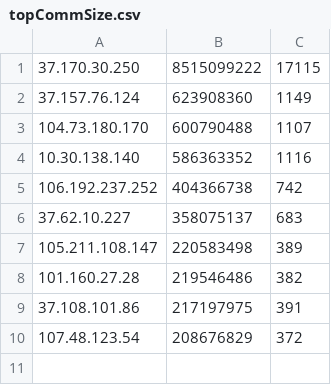
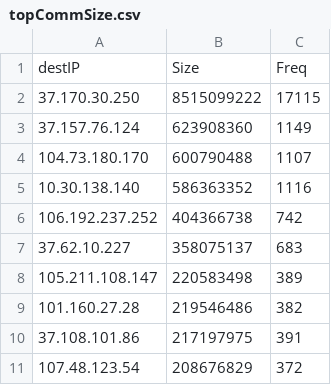
Before and after one commit to TuanaCelik/BadgeAndNetwork, a CSV file: public/topCommSize.csv, drawn as a sheet; the diff names each change by its address in the sheet, - before the commit and + after, or states it on an @@ line.

```diff
--- a/public/topCommSize.csv
+++ b/public/topCommSize.csv
+row 1: destIP | Size | Freq
```
Also changed, not shown: 1 other file.
